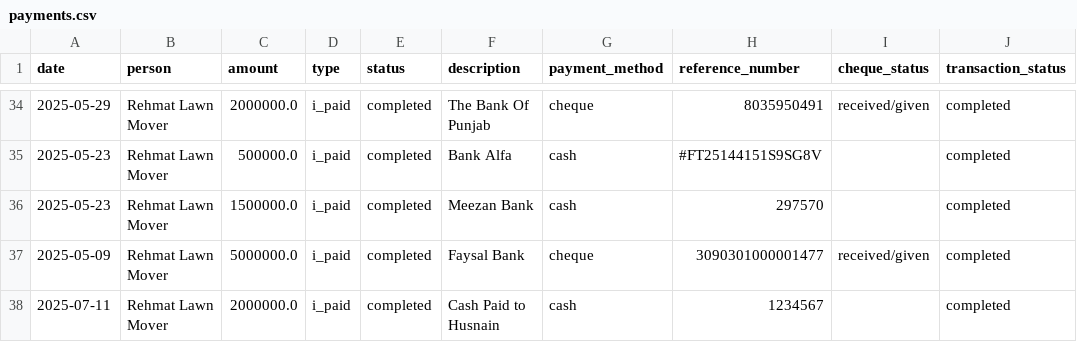
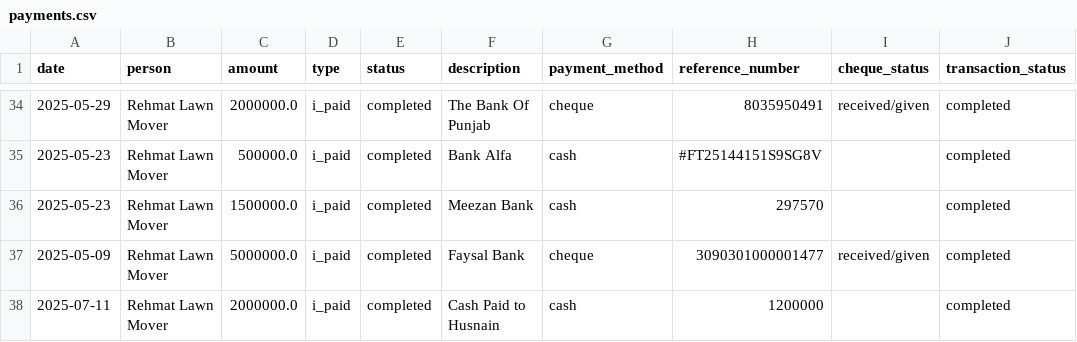
Before and after one commit to Atonomous/payments-summary, a CSV file: payments.csv, drawn as a sheet; only a part is shown, gaps mark what is left out.

Commit message:
Automated update: payment records

```diff
--- a/payments.csv
+++ b/payments.csv
@@ -37,2 +37,2 @@ date,person,amount,type,status,description,payment_method,reference_number,chequ
 2025-05-09,Rehmat Lawn Mover,5000000.0,i_paid,completed,Faysal Bank,cheque,3090301000001477,received/given,completed
-2025-07-11,Rehmat Lawn Mover,2000000.0,i_paid,completed,Cash Paid to Husnain,cash,1234567,,completed
+2025-07-11,Rehmat Lawn Mover,2000000.0,i_paid,completed,Cash Paid to Husnain,cash,1200000,,completed
```
Also changed, not shown: 1 other file.
